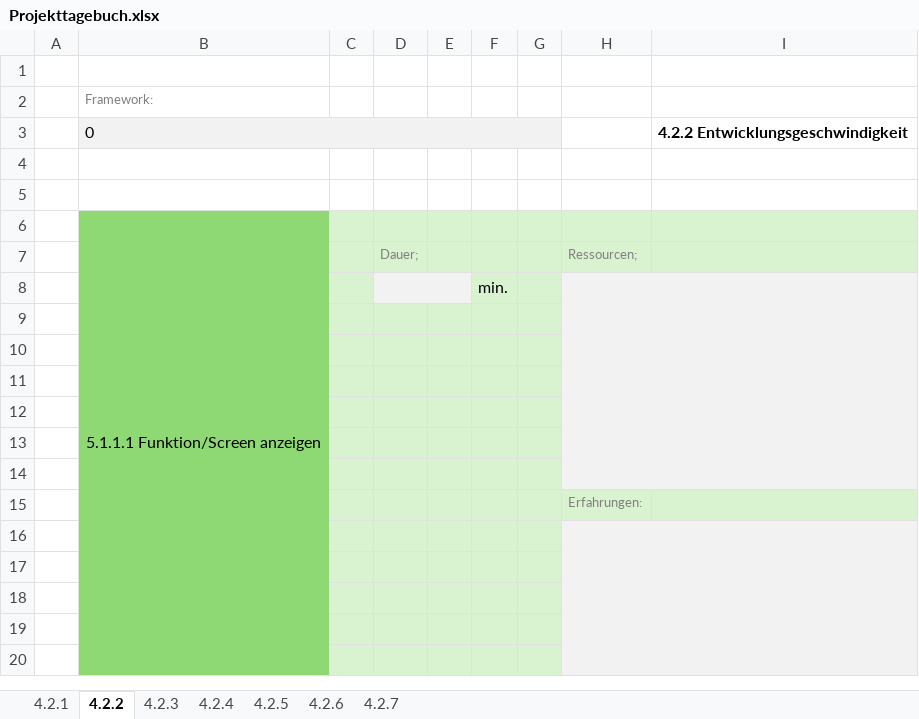
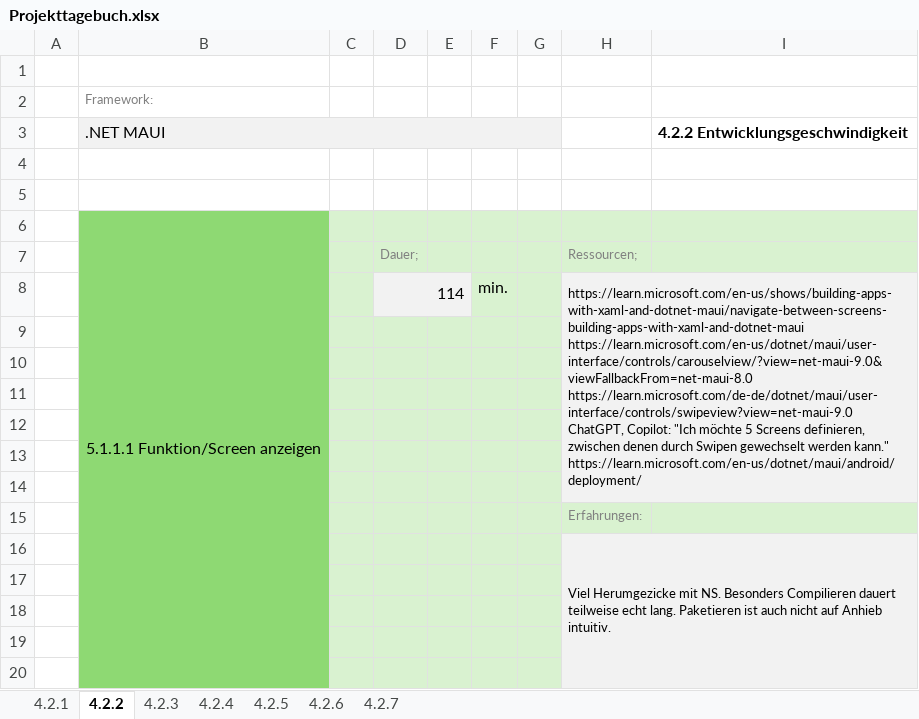
Before and after one commit to realkaleidio/GW.Demo.Maui, an Excel workbook: Projekttagebuch.xlsx, sheet 4.2.2, drawn as a sheet; only a part is shown; values as stored, in another font and other column widths than the file's, no borders; removed rows and columns are numbered as before the commit, all else as after; ↵ is a line break in a cell; the diff names each change by its address in the sheet, - before the commit and + after, or states it on an @@ line.

Commit message:
0.0.2 (5.1.1.1) Funktion/Screen anzeigen

```diff
--- a/Projekttagebuch.xlsx (sheet 4.2.2)
+++ b/Projekttagebuch.xlsx (sheet 4.2.2)
-B3: 0
+B3: .NET MAUI
-row 8:  |  |  |  |  | min.
+row 8:  |  |  | 114 |  | min. |  | https://learn.microsoft.com/en-us/shows/building-apps-with-xaml-and-dotnet-maui/navigate-between-screens-building-apps-with-xaml-and-dotnet-maui ↵ https://learn.microsoft.com/en-us/dotnet/maui/user-interface/controls/carouselview/?view=net-maui-9.0&viewFallbackFrom=net-maui-8.0 ↵ https://learn.microsoft.com/de-de/dotnet/maui/user-interface/controls/swipeview?view=net-maui-9.0 ↵ ChatGPT, Copilot: "Ich möchte 5 Screens definieren, zwischen denen durch Swipen gewechselt werden kann." ↵ https://learn.microsoft.com/en-us/dotnet/maui/android/deployment/
-H16: (empty)
+H16: Viel Herumgezicke mit NS. Besonders Compilieren dauert teilweise echt lang. Paketieren ist auch nicht auf Anhieb intuitiv.
```
Also changed, not shown: sheet 4.2.4, sheet 4.2.5, sheet 4.2.7, sheet 4.2.1, sheet 4.2.3, sheet 4.2.6, 19 other files.
